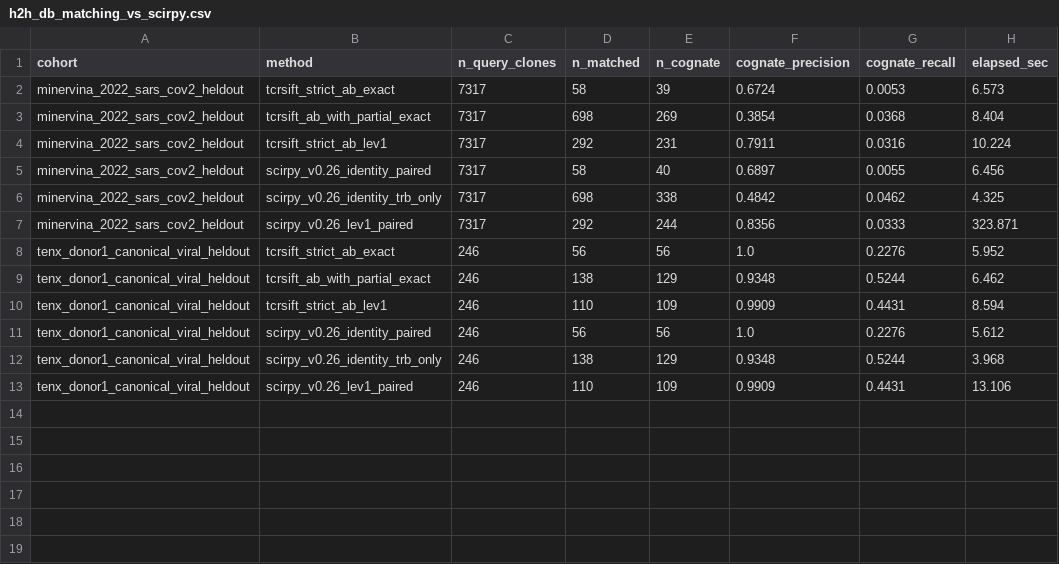
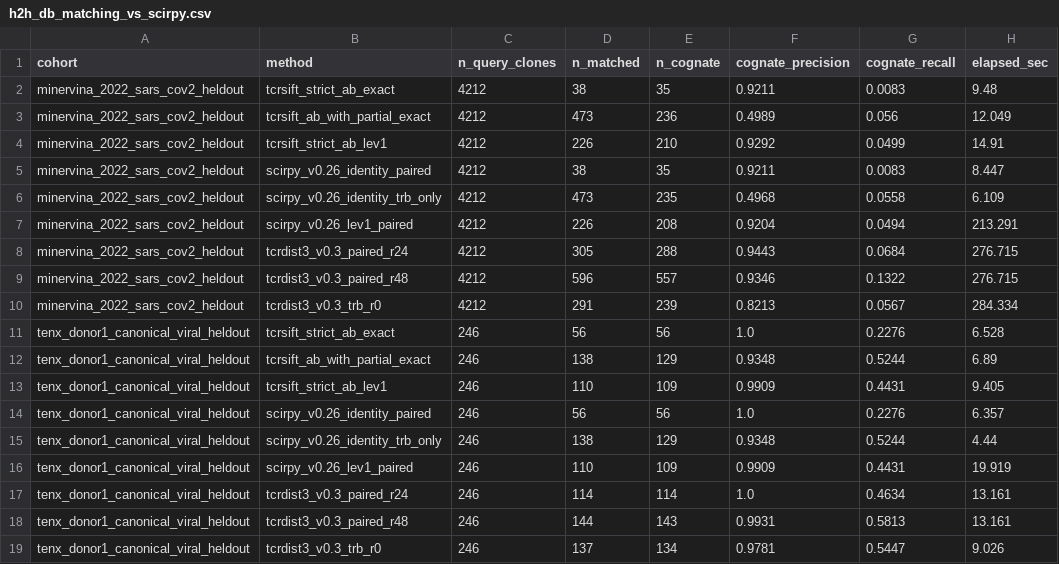
Before and after one commit to pirl-unc/tcrsift, a CSV file: benchmarks/head_to_head/results/h2h_db_matching_vs_scirpy.csv, drawn as a sheet.

Commit message:
3.42.0: Fix assembly leader/J->C seam bugs, bundle mouse k-mer Pgen, add tcrdist3 H2H (#406)

```diff
--- a/benchmarks/head_to_head/results/h2h_db_matching_vs_scirpy.csv
+++ b/benchmarks/head_to_head/results/h2h_db_matching_vs_scirpy.csv
@@ -1,13 +1,19 @@
 cohort,method,n_query_clones,n_matched,n_cognate,cognate_precision,cognate_recall,elapsed_sec
-minervina_2022_sars_cov2_heldout,tcrsift_strict_ab_exact,7317,58,39,0.6724,0.0053,6.573
-minervina_2022_sars_cov2_heldout,tcrsift_ab_with_partial_exact,7317,698,269,0.3854,0.0368,8.404
-minervina_2022_sars_cov2_heldout,tcrsift_strict_ab_lev1,7317,292,231,0.7911,0.0316,10.224
-minervina_2022_sars_cov2_heldout,scirpy_v0.26_identity_paired,7317,58,40,0.6897,0.0055,6.456
-minervina_2022_sars_cov2_heldout,scirpy_v0.26_identity_trb_only,7317,698,338,0.4842,0.0462,4.325
-minervina_2022_sars_cov2_heldout,scirpy_v0.26_lev1_paired,7317,292,244,0.8356,0.0333,323.871
-tenx_donor1_canonical_viral_heldout,tcrsift_strict_ab_exact,246,56,56,1.0,0.2276,5.952
-tenx_donor1_canonical_viral_heldout,tcrsift_ab_with_partial_exact,246,138,129,0.9348,0.5244,6.462
-tenx_donor1_canonical_viral_heldout,tcrsift_strict_ab_lev1,246,110,109,0.9909,0.4431,8.594
-tenx_donor1_canonical_viral_heldout,scirpy_v0.26_identity_paired,246,56,56,1.0,0.2276,5.612
-tenx_donor1_canonical_viral_heldout,scirpy_v0.26_identity_trb_only,246,138,129,0.9348,0.5244,3.968
-tenx_donor1_canonical_viral_heldout,scirpy_v0.26_lev1_paired,246,110,109,0.9909,0.4431,13.106
+minervina_2022_sars_cov2_heldout,tcrsift_strict_ab_exact,4212,38,35,0.9211,0.0083,9.48
+minervina_2022_sars_cov2_heldout,tcrsift_ab_with_partial_exact,4212,473,236,0.4989,0.056,12.049
+minervina_2022_sars_cov2_heldout,tcrsift_strict_ab_lev1,4212,226,210,0.9292,0.0499,14.91
+minervina_2022_sars_cov2_heldout,scirpy_v0.26_identity_paired,4212,38,35,0.9211,0.0083,8.447
+minervina_2022_sars_cov2_heldout,scirpy_v0.26_identity_trb_only,4212,473,235,0.4968,0.0558,6.109
+minervina_2022_sars_cov2_heldout,scirpy_v0.26_lev1_paired,4212,226,208,0.9204,0.0494,213.291
+minervina_2022_sars_cov2_heldout,tcrdist3_v0.3_paired_r24,4212,305,288,0.9443,0.0684,276.715
+minervina_2022_sars_cov2_heldout,tcrdist3_v0.3_paired_r48,4212,596,557,0.9346,0.1322,276.715
+minervina_2022_sars_cov2_heldout,tcrdist3_v0.3_trb_r0,4212,291,239,0.8213,0.0567,284.334
+tenx_donor1_canonical_viral_heldout,tcrsift_strict_ab_exact,246,56,56,1.0,0.2276,6.528
+tenx_donor1_canonical_viral_heldout,tcrsift_ab_with_partial_exact,246,138,129,0.9348,0.5244,6.89
+tenx_donor1_canonical_viral_heldout,tcrsift_strict_ab_lev1,246,110,109,0.9909,0.4431,9.405
+tenx_donor1_canonical_viral_heldout,scirpy_v0.26_identity_paired,246,56,56,1.0,0.2276,6.357
+tenx_donor1_canonical_viral_heldout,scirpy_v0.26_identity_trb_only,246,138,129,0.9348,0.5244,4.44
+tenx_donor1_canonical_viral_heldout,scirpy_v0.26_lev1_paired,246,110,109,0.9909,0.4431,19.919
+tenx_donor1_canonical_viral_heldout,tcrdist3_v0.3_paired_r24,246,114,114,1.0,0.4634,13.161
+tenx_donor1_canonical_viral_heldout,tcrdist3_v0.3_paired_r48,246,144,143,0.9931,0.5813,13.161
+tenx_donor1_canonical_viral_heldout,tcrdist3_v0.3_trb_r0,246,137,134,0.9781,0.5447,9.026
```
Also changed, not shown: benchmarks/head_to_head/results/h2h_assembly_vs_stitchr.csv, benchmarks/head_to_head/results/h2h_codon_opt_vs_dnachisel.csv, 27 other files.
